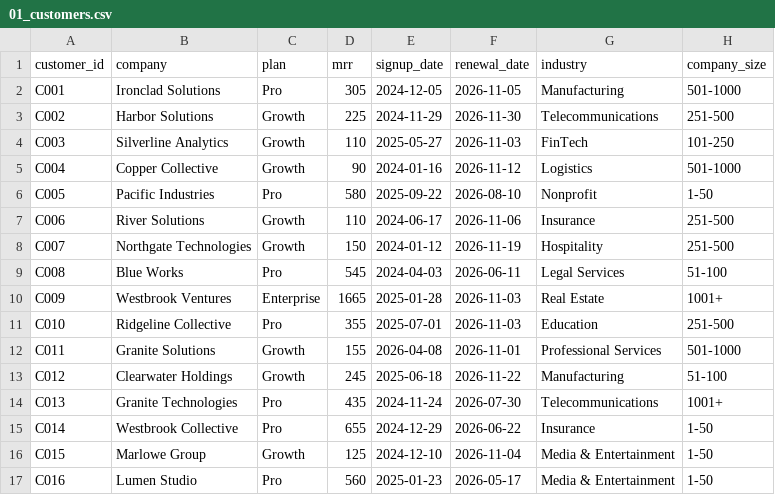
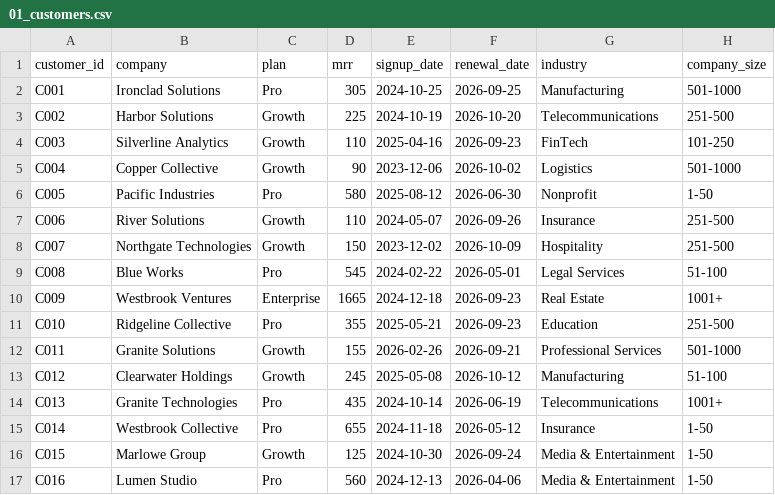
Before and after one commit to vartika7/churn-rescue-agent, a CSV file: supabase/seed/01_customers.csv, drawn as a sheet; only a part is shown; the diff covers the shown part only.

```diff
--- a/supabase/seed/01_customers.csv
+++ b/supabase/seed/01_customers.csv
@@ -1,17 +1,17 @@
 customer_id,company,plan,mrr,signup_date,renewal_date,industry,company_size
-C001,Ironclad Solutions,Pro,305,2024-12-05,2026-11-05,Manufacturing,501-1000
-C002,Harbor Solutions,Growth,225,2024-11-29,2026-11-30,Telecommunications,251-500
-C003,Silverline Analytics,Growth,110,2025-05-27,2026-11-03,FinTech,101-250
-C004,Copper Collective,Growth,90,2024-01-16,2026-11-12,Logistics,501-1000
-C005,Pacific Industries,Pro,580,2025-09-22,2026-08-10,Nonprofit,1-50
-C006,River Solutions,Growth,110,2024-06-17,2026-11-06,Insurance,251-500
-C007,Northgate Technologies,Growth,150,2024-01-12,2026-11-19,Hospitality,251-500
-C008,Blue Works,Pro,545,2024-04-03,2026-06-11,Legal Services,51-100
-C009,Westbrook Ventures,Enterprise,1665,2025-01-28,2026-11-03,Real Estate,1001+
-C010,Ridgeline Collective,Pro,355,2025-07-01,2026-11-03,Education,251-500
-C011,Granite Solutions,Growth,155,2026-04-08,2026-11-01,Professional Services,501-1000
-C012,Clearwater Holdings,Growth,245,2025-06-18,2026-11-22,Manufacturing,51-100
-C013,Granite Technologies,Pro,435,2024-11-24,2026-07-30,Telecommunications,1001+
-C014,Westbrook Collective,Pro,655,2024-12-29,2026-06-22,Insurance,1-50
-C015,Marlowe Group,Growth,125,2024-12-10,2026-11-04,Media & Entertainment,1-50
-C016,Lumen Studio,Pro,560,2025-01-23,2026-05-17,Media & Entertainment,1-50
+C001,Ironclad Solutions,Pro,305,2024-10-25,2026-09-25,Manufacturing,501-1000
+C002,Harbor Solutions,Growth,225,2024-10-19,2026-10-20,Telecommunications,251-500
+C003,Silverline Analytics,Growth,110,2025-04-16,2026-09-23,FinTech,101-250
+C004,Copper Collective,Growth,90,2023-12-06,2026-10-02,Logistics,501-1000
+C005,Pacific Industries,Pro,580,2025-08-12,2026-06-30,Nonprofit,1-50
+C006,River Solutions,Growth,110,2024-05-07,2026-09-26,Insurance,251-500
+C007,Northgate Technologies,Growth,150,2023-12-02,2026-10-09,Hospitality,251-500
+C008,Blue Works,Pro,545,2024-02-22,2026-05-01,Legal Services,51-100
+C009,Westbrook Ventures,Enterprise,1665,2024-12-18,2026-09-23,Real Estate,1001+
+C010,Ridgeline Collective,Pro,355,2025-05-21,2026-09-23,Education,251-500
+C011,Granite Solutions,Growth,155,2026-02-26,2026-09-21,Professional Services,501-1000
+C012,Clearwater Holdings,Growth,245,2025-05-08,2026-10-12,Manufacturing,51-100
+C013,Granite Technologies,Pro,435,2024-10-14,2026-06-19,Telecommunications,1001+
+C014,Westbrook Collective,Pro,655,2024-11-18,2026-05-12,Insurance,1-50
+C015,Marlowe Group,Growth,125,2024-10-30,2026-09-24,Media & Entertainment,1-50
+C016,Lumen Studio,Pro,560,2024-12-13,2026-04-06,Media & Entertainment,1-50
```
Also changed, not shown: 68 edited cells elsewhere in this file, supabase/seed/02_usage_daily.csv, supabase/seed/03_support_tickets.csv, 6 other files.
